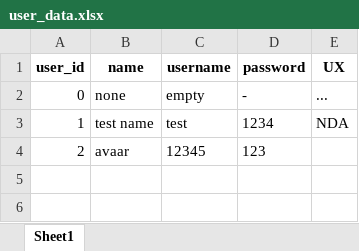
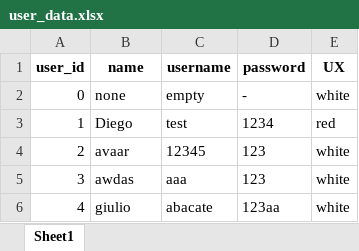
Before and after one commit to LuisFelipeTs/Python-projects, an Excel workbook: Basic-Py-Projects/basic_CRUD_in_py/data/user_data.xlsx, sheet Sheet1, drawn as a sheet; values as stored, in another font and other column widths than the file's, no borders; the diff names each change by its address in the sheet, - before the commit and + after, or states it on an @@ line.

```diff
--- a/Basic-Py-Projects/basic_CRUD_in_py/data/user_data.xlsx (sheet Sheet1)
+++ b/Basic-Py-Projects/basic_CRUD_in_py/data/user_data.xlsx (sheet Sheet1)
-E2 (UX): ...
+E2 (UX): white
-B3 (name): test name
+B3 (name): Diego
-E3 (UX): NDA
+E3 (UX): red
-E4 (UX): (empty)
+E4 (UX): white
+row 5: 3 | awdas | aaa | 123 | white
+row 6: 4 | giulio | abacate | 123aa | white
```
Also changed, not shown: Basic-Py-Projects/basic_CRUD_in_py/data/UX_guide.xlsx, 5 other files.
